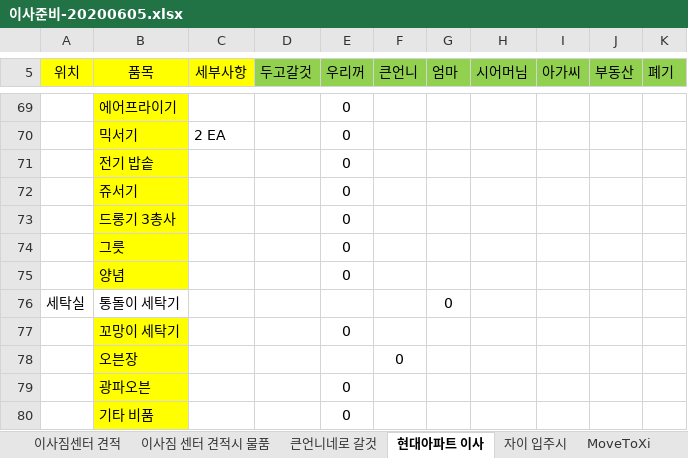
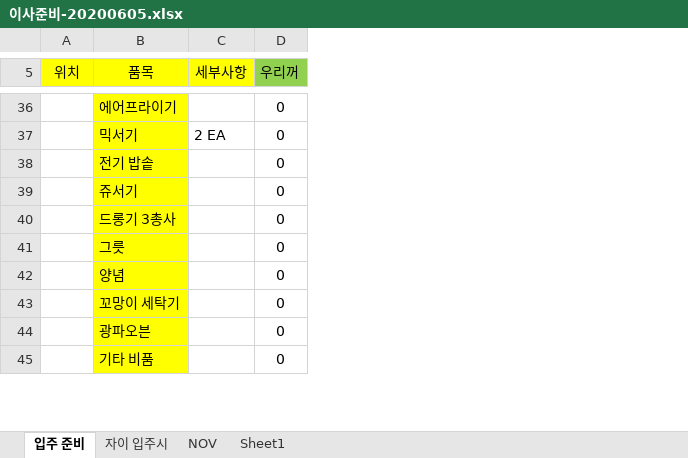
Before and after one commit to SangguKang/doc, an Excel workbook: Temp/이사준비-20200605.xlsx, sheet 입주 준비, drawn as a sheet; only a part is shown, gaps mark what is left out; values as stored, in another font and other column widths than the file's, no borders; the diff covers the shown part only; the diff names each change by its address in the sheet, - before the commit and + after, or states it on an @@ line.

```diff
--- a/Temp/이사준비-20200605.xlsx (sheet 입주 준비)
+++ b/Temp/이사준비-20200605.xlsx (sheet 입주 준비)
-sheet tab: 현대아파트 이사
+sheet tab: 입주 준비
-sheet tab: 이사짐센터 견적
-sheet tab: 이사짐 센터 견적시 물품
-sheet tab: 큰언니네로 갈것
-sheet tab: MoveToXi
-column D (두고갈것), empty
-column F (큰언니), empty
-column G (엄마), empty
-column H (시어머님), empty
-column I (아가씨), empty
-column J (부동산), empty
-column K (폐기), empty
-row 76: 세탁실 | 통돌이 세탁기 |  |  |  |  | 0
-row 78: 세탁실 | 오븐장 |  |  |  | 0
```
Also changed, not shown: 33 removed rows and 1 edited cell elsewhere in this sheet, sheet NOV, formulas that keep their value.
